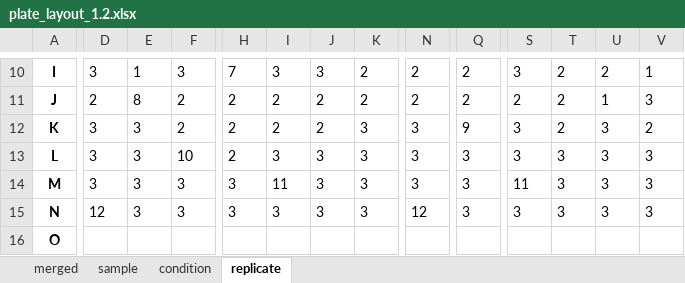
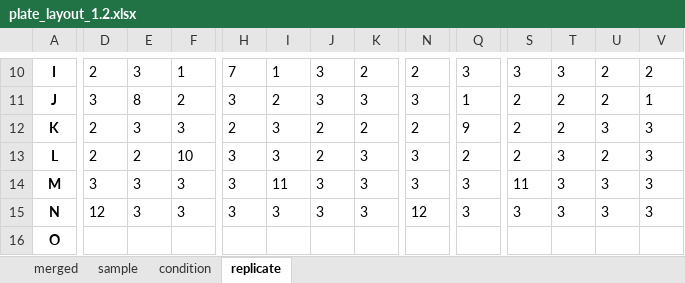
Before and after one commit to Apricot-Therapeutics/apx-opentrons-resources, an Excel workbook: OVP/metadata/plate_layout_1.2.xlsx, sheet replicate, drawn as a sheet; only a part is shown, gaps mark what is left out; values as stored, in another font and other column widths than the file's, no borders; conditional formats not drawn; the diff covers the shown part only; the diff names each change by its address in the sheet, - before the commit and + after, or states it on an @@ line.

```diff
--- a/OVP/metadata/plate_layout_1.2.xlsx (sheet replicate)
+++ b/OVP/metadata/plate_layout_1.2.xlsx (sheet replicate)
-D10: 3
+D10: 2
-E10: 1
+E10: 3
-F10: 3
+F10: 1
-I10: 3
+I10: 1
-Q10: 2
+Q10: 3
-T10: 2
+T10: 3
-V10: 1
+V10: 2
-D11: 2
+D11: 3
-H11: 2
+H11: 3
-J11: 2
+J11: 3
-K11: 2
+K11: 3
-N11: 2
+N11: 3
-Q11: 2
+Q11: 1
-U11: 1
+U11: 2
-V11: 3
+V11: 1
-D12:D13: 3
+D12:D13: 2
-F12: 2
+F12: 3
-I12: 2
+I12: 3
-K12: 3
+K12: 2
-N12: 3
+N12: 2
-S12:S13: 3
+S12:S13: 2
-V12: 2
+V12: 3
-E13: 3
+E13: 2
-H13: 2
+H13: 3
-J13: 3
+J13: 2
-Q13: 3
+Q13: 2
-U13: 3
+U13: 2
```
Also changed, not shown: 30 edited cells elsewhere in this sheet, sheet merged, sheet condition, 1 other file.
